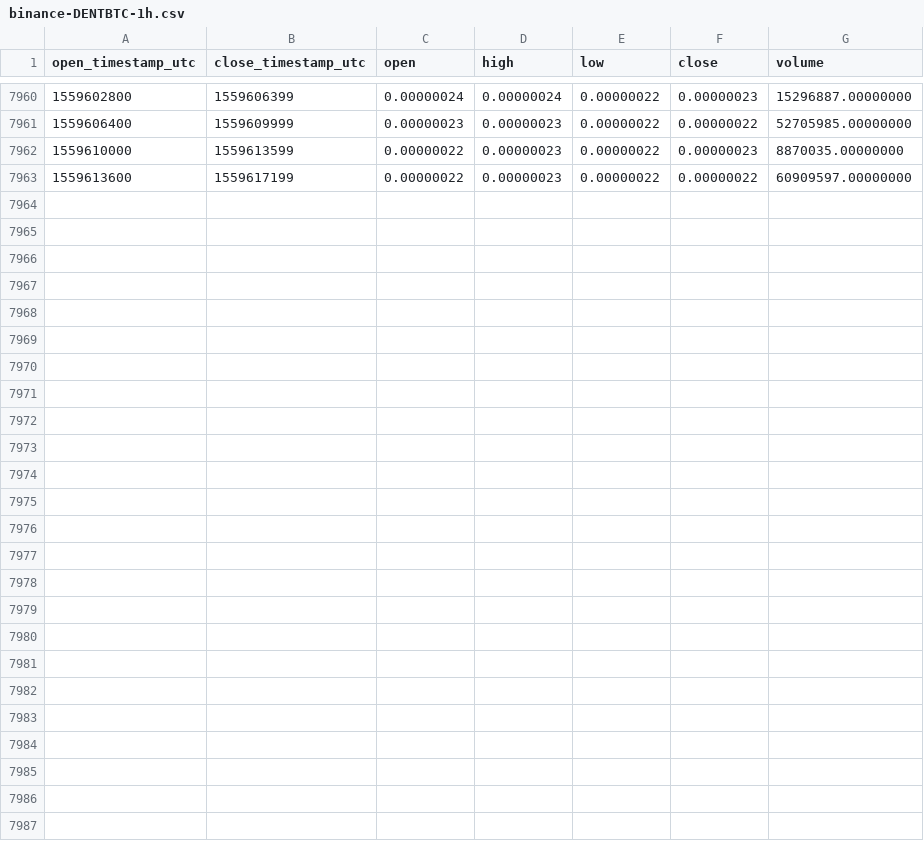
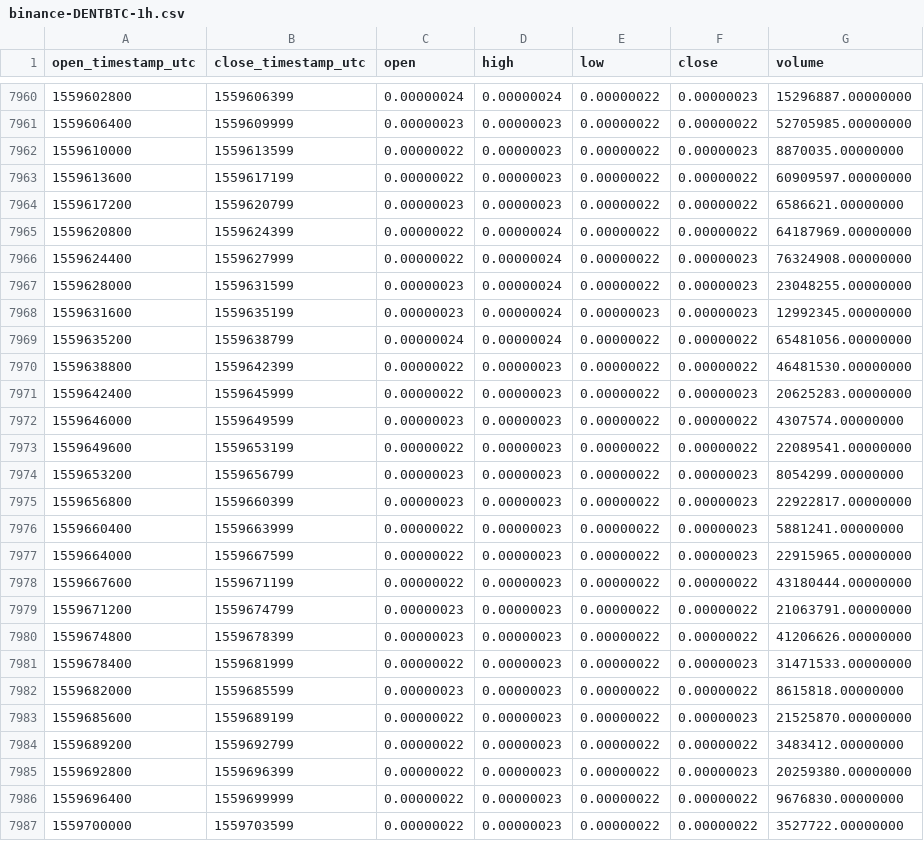
Before and after one commit to cryptobigbro/binance-DENTBTC, a CSV file: binance-DENTBTC-1h.csv, drawn as a sheet; only a part is shown, gaps mark what is left out; the diff names each change by its address in the sheet, - before the commit and + after, or states it on an @@ line.

Commit message:
Update OHLCV data.

```diff
--- a/binance-DENTBTC-1h.csv
+++ b/binance-DENTBTC-1h.csv
+row 7964: 1559617200 | 1559620799 | 0.00000023 | 0.00000023 | 0.00000022 | 0.00000022 | 6586621.00000000
+row 7965: 1559620800 | 1559624399 | 0.00000022 | 0.00000024 | 0.00000022 | 0.00000022 | 64187969.00000000
+row 7966: 1559624400 | 1559627999 | 0.00000022 | 0.00000024 | 0.00000022 | 0.00000023 | 76324908.00000000
+row 7967: 1559628000 | 1559631599 | 0.00000023 | 0.00000024 | 0.00000022 | 0.00000023 | 23048255.00000000
+row 7968: 1559631600 | 1559635199 | 0.00000023 | 0.00000024 | 0.00000023 | 0.00000023 | 12992345.00000000
+row 7969: 1559635200 | 1559638799 | 0.00000024 | 0.00000024 | 0.00000022 | 0.00000022 | 65481056.00000000
+row 7970: 1559638800 | 1559642399 | 0.00000022 | 0.00000023 | 0.00000022 | 0.00000022 | 46481530.00000000
+row 7971: 1559642400 | 1559645999 | 0.00000022 | 0.00000023 | 0.00000022 | 0.00000023 | 20625283.00000000
+row 7972: 1559646000 | 1559649599 | 0.00000023 | 0.00000023 | 0.00000022 | 0.00000022 | 4307574.00000000
+row 7973: 1559649600 | 1559653199 | 0.00000022 | 0.00000023 | 0.00000022 | 0.00000022 | 22089541.00000000
+row 7974: 1559653200 | 1559656799 | 0.00000023 | 0.00000023 | 0.00000022 | 0.00000023 | 8054299.00000000
+row 7975: 1559656800 | 1559660399 | 0.00000023 | 0.00000023 | 0.00000022 | 0.00000023 | 22922817.00000000
+row 7976: 1559660400 | 1559663999 | 0.00000022 | 0.00000023 | 0.00000022 | 0.00000023 | 5881241.00000000
+row 7977: 1559664000 | 1559667599 | 0.00000022 | 0.00000023 | 0.00000022 | 0.00000023 | 22915965.00000000
+row 7978: 1559667600 | 1559671199 | 0.00000022 | 0.00000023 | 0.00000022 | 0.00000022 | 43180444.00000000
+row 7979: 1559671200 | 1559674799 | 0.00000023 | 0.00000023 | 0.00000022 | 0.00000022 | 21063791.00000000
+row 7980: 1559674800 | 1559678399 | 0.00000023 | 0.00000023 | 0.00000022 | 0.00000022 | 41206626.00000000
+row 7981: 1559678400 | 1559681999 | 0.00000022 | 0.00000023 | 0.00000022 | 0.00000023 | 31471533.00000000
+row 7982: 1559682000 | 1559685599 | 0.00000023 | 0.00000023 | 0.00000022 | 0.00000022 | 8615818.00000000
+row 7983: 1559685600 | 1559689199 | 0.00000022 | 0.00000023 | 0.00000022 | 0.00000023 | 21525870.00000000
+row 7984: 1559689200 | 1559692799 | 0.00000022 | 0.00000023 | 0.00000022 | 0.00000022 | 3483412.00000000
+row 7985: 1559692800 | 1559696399 | 0.00000022 | 0.00000023 | 0.00000022 | 0.00000023 | 20259380.00000000
+row 7986: 1559696400 | 1559699999 | 0.00000022 | 0.00000023 | 0.00000022 | 0.00000022 | 9676830.00000000
+row 7987: 1559700000 | 1559703599 | 0.00000022 | 0.00000023 | 0.00000022 | 0.00000022 | 3527722.00000000
```
Also changed, not shown: binance-DENTBTC-1d.csv.
